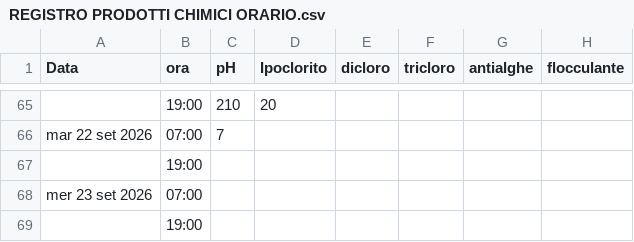
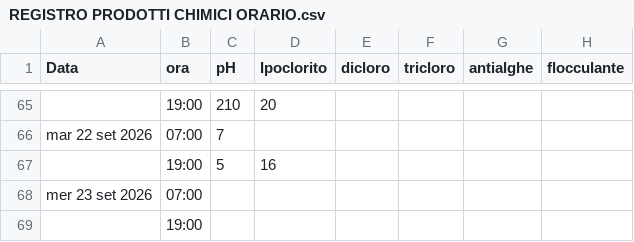
Before and after one commit to paolodelbalio/registrileanfore, a CSV file: REGISTRO PRODOTTI CHIMICI ORARIO.csv, drawn as a sheet; only a part is shown, gaps mark what is left out; removed rows and columns are numbered as before the commit, all else as after; the diff names each change by its address in the sheet, - before the commit and + after, or states it on an @@ line.

Commit message:
Aggiornamento automatico: REGISTRO PRODOTTI CHIMICI ORARIO.csv

```diff
--- a/REGISTRO PRODOTTI CHIMICI ORARIO.csv
+++ b/REGISTRO PRODOTTI CHIMICI ORARIO.csv
-row 67:  | 19:00
+row 67:  | 19:00 | 5 | 16
```
